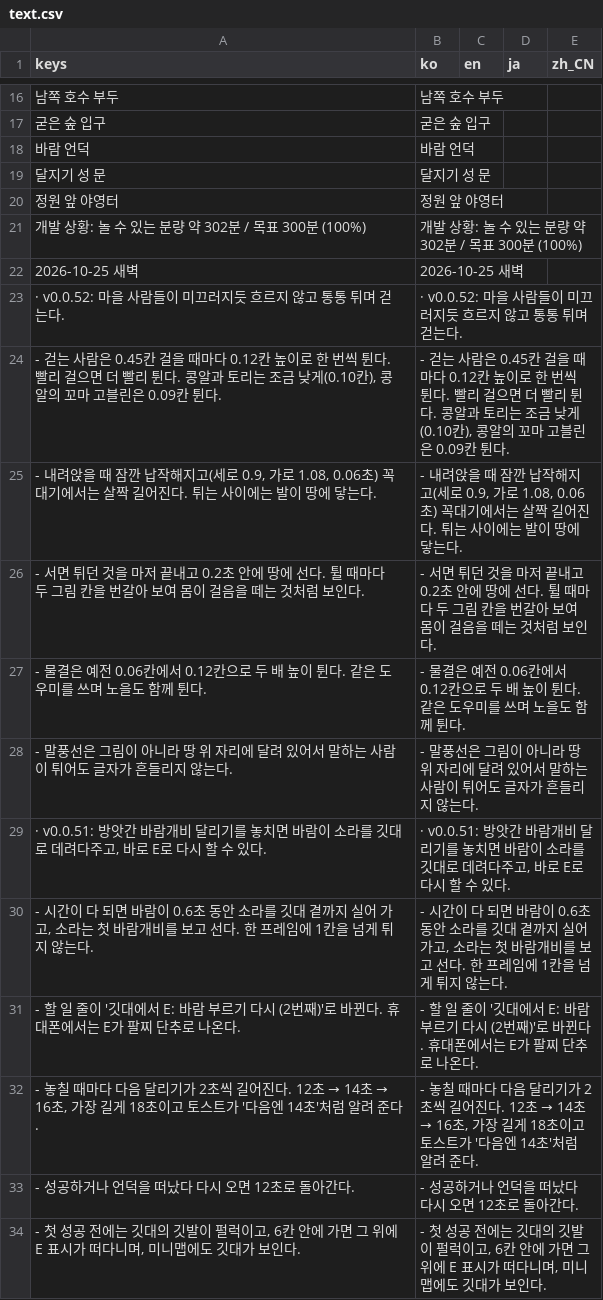
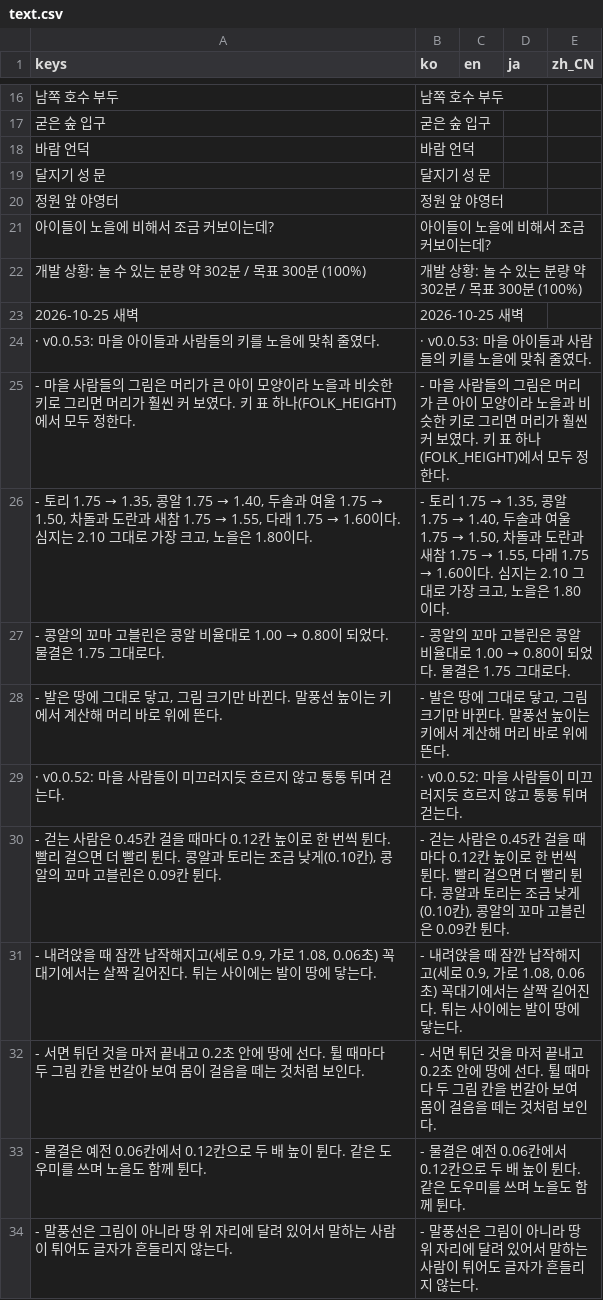
Before and after one commit to destory1984/the-crown-oddity, a CSV file: godot/i18n/text.csv, drawn as a sheet; only a part is shown, gaps mark what is left out; the shorter side is filled out with more unchanged rows; the diff names each change by its address in the sheet, - before the commit and + after, or states it on an @@ line.

```diff
--- a/godot/i18n/text.csv
+++ b/godot/i18n/text.csv
+row 21: 아이들이 노을에 비해서 조금 커보이는데? | 아이들이 노을에 비해서 조금 커보이는데?
+row 24: · v0.0.53: 마을 아이들과 사람들의 키를 노을에 맞춰 줄였다. | · v0.0.53: 마을 아이들과 사람들의 키를 노을에 맞춰 줄였다.
+row 25: - 마을 사람들의 그림은 머리가 큰 아이 모양이라 노을과 비슷한 키로 그리면 머리가 훨씬 커 보였다. 키 표 하나(FOLK_HEIGHT)에서 모두 정한다. | - 마을 사람들의 그림은 머리가 큰 아이 모양이라 노을과 비슷한 키로 그리면 머리가 훨씬 커 보였다. 키 표 하나(FOLK_HEIGHT)에서 모두 정한다.
+row 26: - 토리 1.75 → 1.35, 콩알 1.75 → 1.40, 두솔과 여울 1.75 → 1.50, 차돌과 도란과 새참 1.75 → 1.55, 다래 1.75 → 1.60이다. 심지는 2.10 그대로 가장 크고, 노을은 1.80이다. | - 토리 1.75 → 1.35, 콩알 1.75 → 1.40, 두솔과 여울 1.75 → 1.50, 차돌과 도란과 새참 1.75 → 1.55, 다래 1.75 → 1.60이다. 심지는 2.10 그대로 가장 크고, 노을은 1.80이다.
+row 27: - 콩알의 꼬마 고블린은 콩알 비율대로 1.00 → 0.80이 되었다. 물결은 1.75 그대로다. | - 콩알의 꼬마 고블린은 콩알 비율대로 1.00 → 0.80이 되었다. 물결은 1.75 그대로다.
+row 28: - 발은 땅에 그대로 닿고, 그림 크기만 바뀐다. 말풍선 높이는 키에서 계산해 머리 바로 위에 뜬다. | - 발은 땅에 그대로 닿고, 그림 크기만 바뀐다. 말풍선 높이는 키에서 계산해 머리 바로 위에 뜬다.
```
Also changed, not shown: 12 other files.
